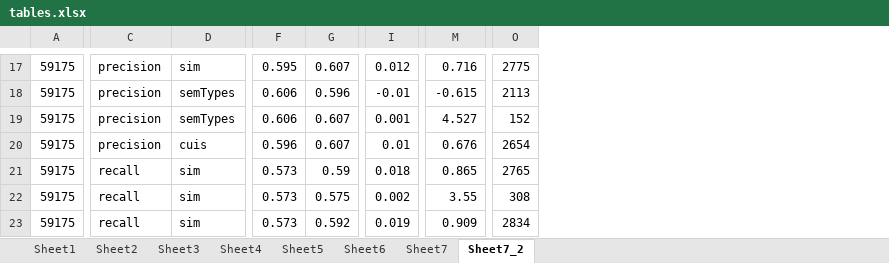
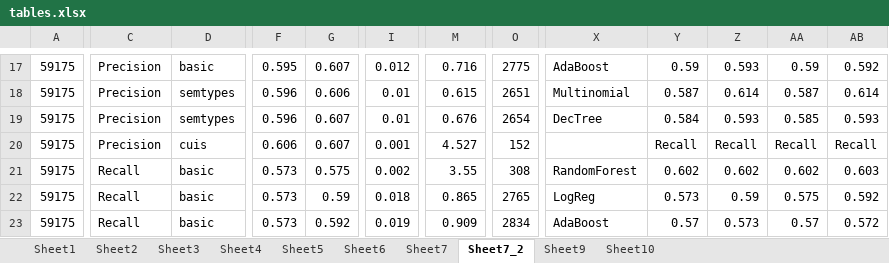
Before and after one commit to rpsoft/TTPaper, an Excel workbook: tables.xlsx, sheet Sheet7_2, drawn as a sheet; only a part is shown, gaps mark what is left out; values as stored, in another font and other column widths than the file's, no borders; charts and pictures not drawn; removed rows and columns are numbered as before the commit, all else as after; rows hold the shown columns only; the diff covers the shown part only; the diff names each change by its address in the sheet, - before the commit and + after, or states it on an @@ line.

```diff
--- a/tables.xlsx (sheet Sheet7_2)
+++ b/tables.xlsx (sheet Sheet7_2)
+sheet tab: Sheet9
+sheet tab: Sheet10
-column C, rows 17-21: precision | precision | precision | precision | recall; row 23: recall
+column C, rows 17-18: Precision | Precision; rows 20-23: Precision | Recall | Recall | Recall
+column X, rows 17-18: AdaBoost | Multinomial; rows 21-23: RandomForest | LogReg | AdaBoost
+column Y, rows 17-18: 0.59 | 0.587; rows 20-23: Recall | 0.602 | 0.573 | 0.57
+column Z, rows 17-18: 0.593 | 0.614; rows 20-23: Recall | 0.602 | 0.59 | 0.573
+column AA, rows 17-18: 0.59 | 0.587; rows 20-23: Recall | 0.602 | 0.575 | 0.57
+column AB, rows 17-18: 0.592 | 0.614; rows 20-23: Recall | 0.603 | 0.592 | 0.572
-D17: sim
+D17: basic
-D18: semTypes
+D18: semtypes
-F18: 0.606
+F18: 0.596
-G18: 0.596
+G18: 0.606
-I18: -0.01
+I18: 0.01
-M18: -0.615
+M18: 0.615
-O18: 2113
+O18: 2651
+row 19: 59175 | Precision | semtypes | 0.596 | 0.607 | 0.01 | 0.676 | 2654 | DecTree | 0.584 | 0.593 | 0.585 | 0.593
-D20: semTypes
+D20: cuis
-D21: cuis
+D21: basic
-F21: 0.596
+F21: 0.573
-G21: 0.607
+G21: 0.575
-I21: 0.01
+I21: 0.002
-M21: 0.676
+M21: 3.55
-O21: 2654
+O21: 308
-D22: sim
+D22: basic
-row 22: 59175 | recall | sim | 0.573 | 0.575 | 0.002 | 3.55 | 308
-D23: sim
+D23: basic
```
Also changed, not shown: 58 added rows, 17 removed rows, 2 added columns and 186 edited cells elsewhere in this sheet, sheet Sheet7, sheet Sheet5, formulas that keep their value, charts or pictures, 2 other files.
